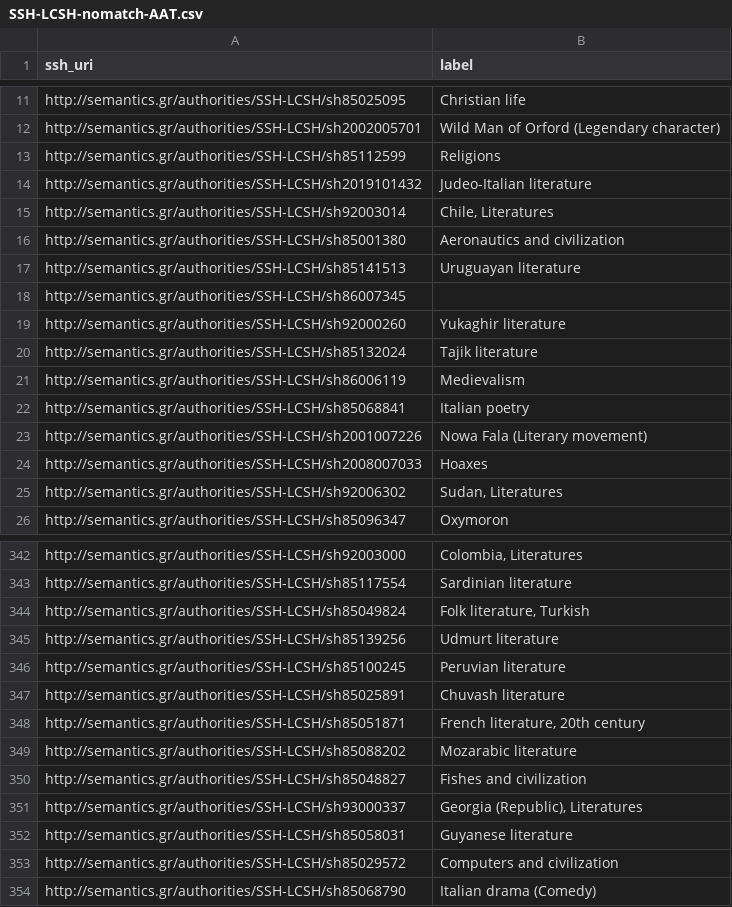
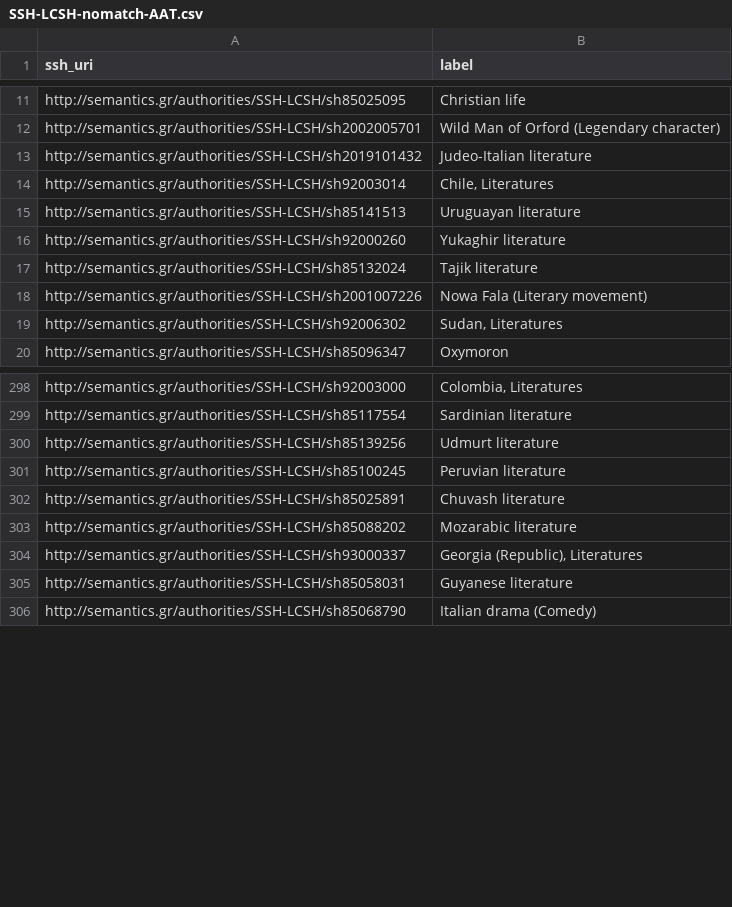
Before and after one commit to cbinding/ATRIUM-data, a CSV file: data/SSH-LCSH-nomatch-AAT.csv, drawn as a sheet; only a part is shown, gaps mark what is left out; the diff covers the shown part only.

Commit message:
improved docs for SSH-LCSH-AAT mapping and rerun

```diff
--- a/data/SSH-LCSH-nomatch-AAT.csv
+++ b/data/SSH-LCSH-nomatch-AAT.csv
@@ -12,14 +12,8 @@ http://semantics.gr/authorities/SSH-LCSH/sh85025095,Christian life
 http://semantics.gr/authorities/SSH-LCSH/sh2002005701,Wild Man of Orford (Legendary character)
-http://semantics.gr/authorities/SSH-LCSH/sh85112599,Religions
 http://semantics.gr/authorities/SSH-LCSH/sh2019101432,Judeo-Italian literature
 http://semantics.gr/authorities/SSH-LCSH/sh92003014,"Chile, Literatures"
-http://semantics.gr/authorities/SSH-LCSH/sh85001380,Aeronautics and civilization
 http://semantics.gr/authorities/SSH-LCSH/sh85141513,Uruguayan literature
-http://semantics.gr/authorities/SSH-LCSH/sh86007345,
 http://semantics.gr/authorities/SSH-LCSH/sh92000260,Yukaghir literature
 http://semantics.gr/authorities/SSH-LCSH/sh85132024,Tajik literature
-http://semantics.gr/authorities/SSH-LCSH/sh86006119,Medievalism
-http://semantics.gr/authorities/SSH-LCSH/sh85068841,Italian poetry
 http://semantics.gr/authorities/SSH-LCSH/sh2001007226,Nowa Fala (Literary movement)
-http://semantics.gr/authorities/SSH-LCSH/sh2008007033,Hoaxes
 http://semantics.gr/authorities/SSH-LCSH/sh92006302,"Sudan, Literatures"
@@ -343,3 +299,2 @@ http://semantics.gr/authorities/SSH-LCSH/sh92003000,"Colombia, Literatures"
 http://semantics.gr/authorities/SSH-LCSH/sh85117554,Sardinian literature
-http://semantics.gr/authorities/SSH-LCSH/sh85049824,"Folk literature, Turkish"
 http://semantics.gr/authorities/SSH-LCSH/sh85139256,Udmurt literature
@@ -347,8 +302,5 @@ http://semantics.gr/authorities/SSH-LCSH/sh85100245,Peruvian literature
 http://semantics.gr/authorities/SSH-LCSH/sh85025891,Chuvash literature
-http://semantics.gr/authorities/SSH-LCSH/sh85051871,"French literature, 20th century"
 http://semantics.gr/authorities/SSH-LCSH/sh85088202,Mozarabic literature
-http://semantics.gr/authorities/SSH-LCSH/sh85048827,Fishes and civilization
 http://semantics.gr/authorities/SSH-LCSH/sh93000337,"Georgia (Republic), Literatures"
 http://semantics.gr/authorities/SSH-LCSH/sh85058031,Guyanese literature
-http://semantics.gr/authorities/SSH-LCSH/sh85029572,Computers and civilization
 http://semantics.gr/authorities/SSH-LCSH/sh85068790,Italian drama (Comedy)
```
Also changed, not shown: 38 removed rows elsewhere in this file, 14 other files.
